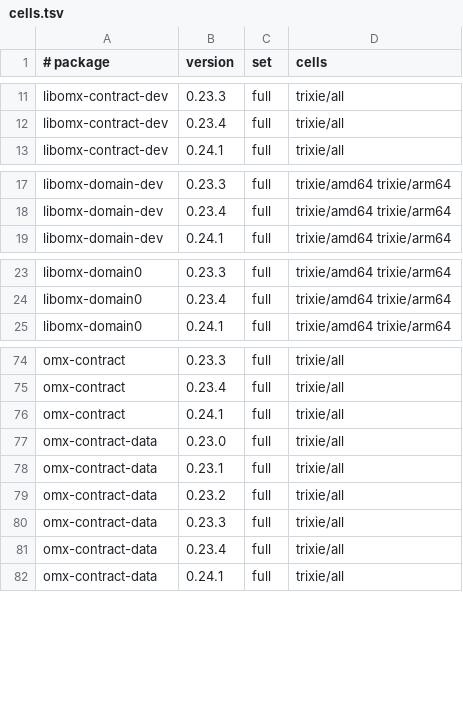
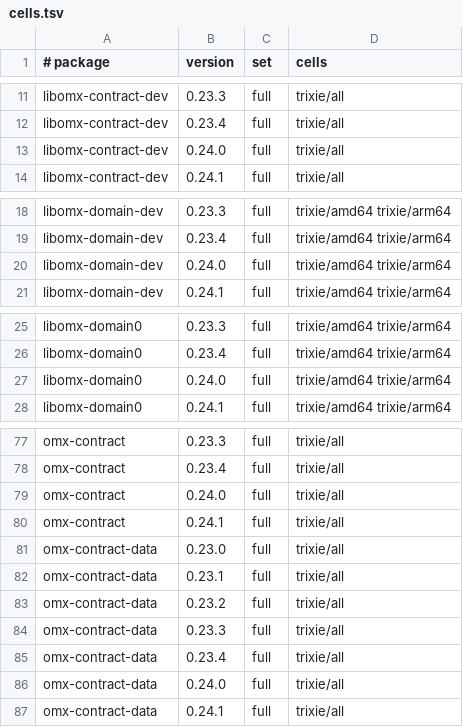
Before and after one commit to Open-Mixer/open-mixer.github.io, a TSV file: staging/deb/cells.tsv, drawn as a sheet; only a part is shown, gaps mark what is left out; the diff covers the shown part only; the diff names each change by its address in the sheet, - before the commit and + after, or states it on an @@ line.

Commit message:
staging/deb: publish promote devel/devel-wave-2026-11-27-bc2 (.github)

```diff
--- a/staging/deb/cells.tsv
+++ b/staging/deb/cells.tsv
+row 13: libomx-contract-dev | 0.24.0 | full | trixie/all
+row 20: libomx-domain-dev | 0.24.0 | full | trixie/amd64 trixie/arm64
+row 27: libomx-domain0 | 0.24.0 | full | trixie/amd64 trixie/arm64
+row 79: omx-contract | 0.24.0 | full | trixie/all
+row 86: omx-contract-data | 0.24.0 | full | trixie/all
```
Also changed, not shown: 7 added rows elsewhere in this file, 24 other files.
